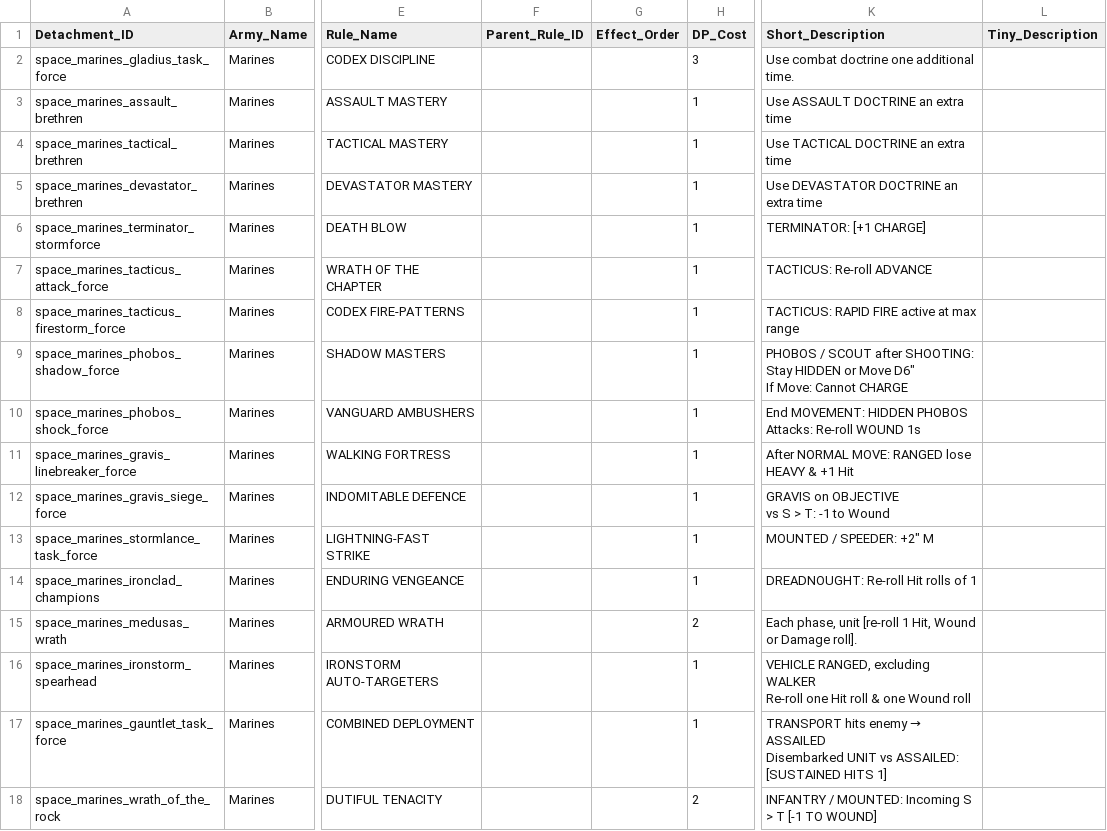
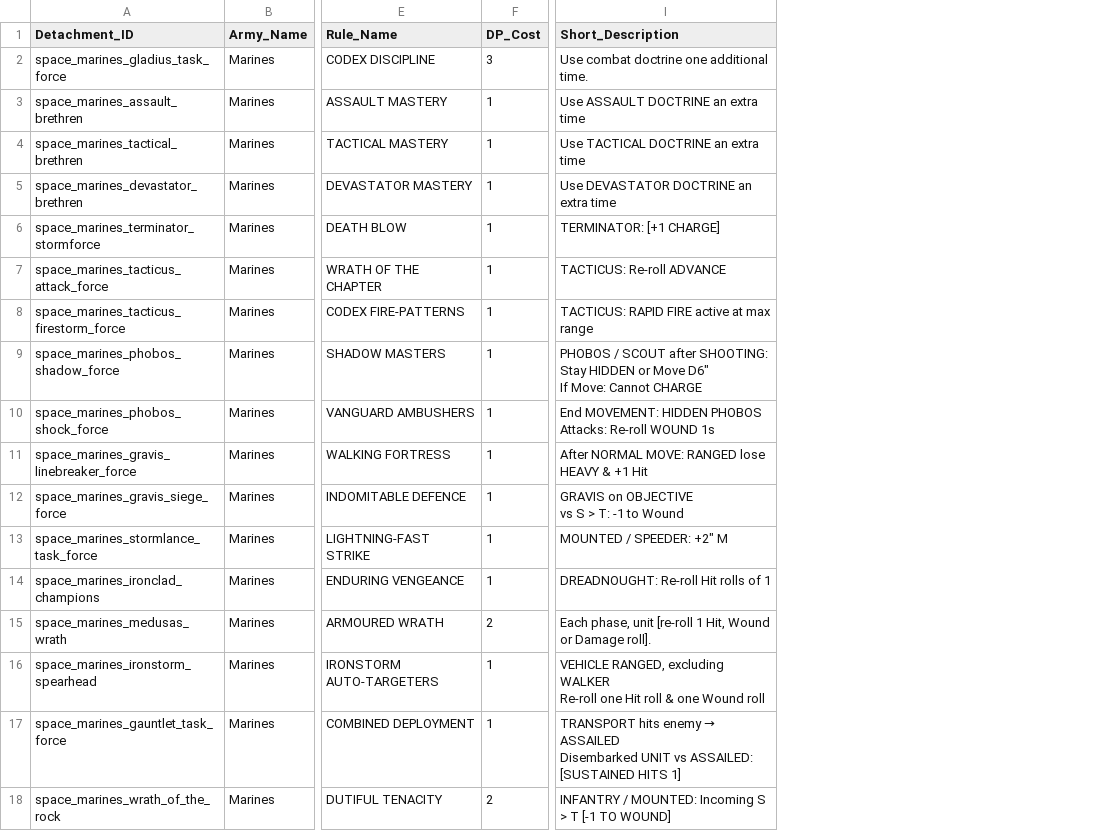
Before and after one commit to rxguzma/wh40k-11th, a CSV file: data/marines/Detachment_Definitions.csv, drawn as a sheet; only a part is shown, gaps mark what is left out; the diff names each change by its address in the sheet, - before the commit and + after, or states it on an @@ line.

Commit message:
Rollback Chunk 1: restore data/marines/Detachment_Definitions.csv

```diff
--- a/data/marines/Detachment_Definitions.csv
+++ b/data/marines/Detachment_Definitions.csv
-column F (Parent_Rule_ID), empty
-column G (Effect_Order), empty
-column L (Tiny_Description), empty
```
